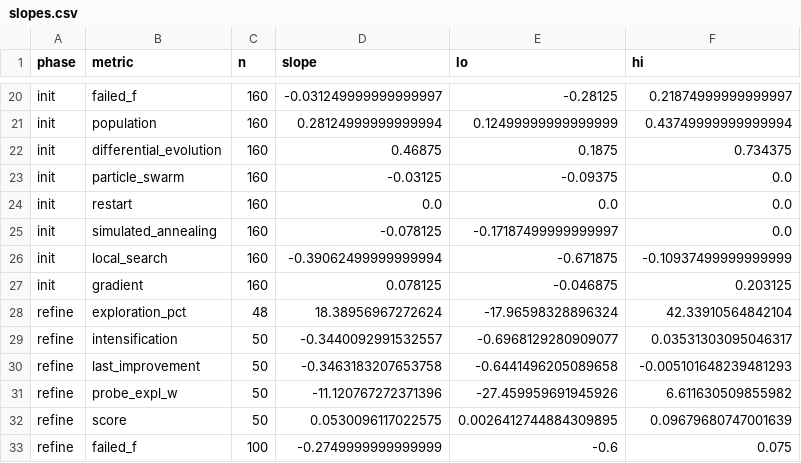
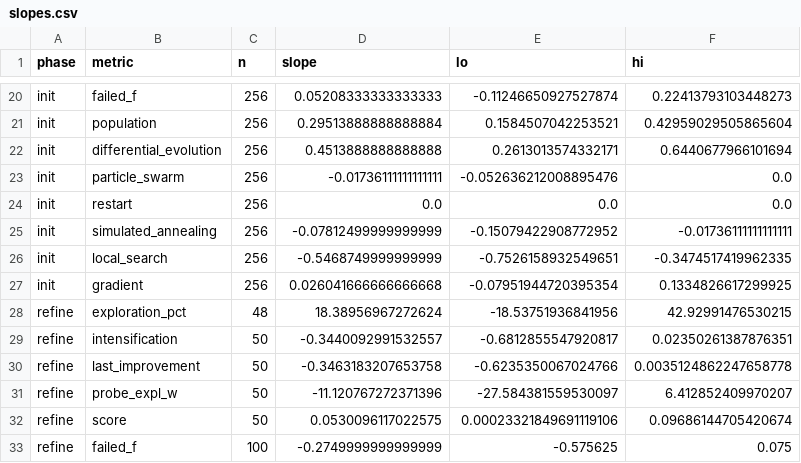
Before and after one commit to XAI-liacs/BLADE, a CSV file: experiments/mi/exp05_steering/results/transfer-bragg/slopes.csv, drawn as a sheet; only a part is shown, gaps mark what is left out; the diff covers the shown part only; the diff names each change by its address in the sheet, - before the commit and + after, or states it on an @@ line.

```diff
--- a/experiments/mi/exp05_steering/results/transfer-bragg/slopes.csv
+++ b/experiments/mi/exp05_steering/results/transfer-bragg/slopes.csv
-C20:C27 (n): 160
+C20:C27 (n): 256
-D20 (slope): -0.031249999999999997
+D20 (slope): 0.05208333333333333
-E20 (lo): -0.28125
+E20 (lo): -0.11246650927527874
-F20 (hi): 0.21874999999999997
+F20 (hi): 0.22413793103448273
-D21 (slope): 0.28124999999999994
+D21 (slope): 0.29513888888888884
-E21 (lo): 0.12499999999999999
+E21 (lo): 0.1584507042253521
-F21 (hi): 0.43749999999999994
+F21 (hi): 0.42959029505865604
-D22 (slope): 0.46875
+D22 (slope): 0.4513888888888888
-E22 (lo): 0.1875
+E22 (lo): 0.2613013574332171
-F22 (hi): 0.734375
+F22 (hi): 0.6440677966101694
-D23 (slope): -0.03125
+D23 (slope): -0.01736111111111111
-E23 (lo): -0.09375
+E23 (lo): -0.052636212008895476
-D25 (slope): -0.078125
+D25 (slope): -0.07812499999999999
-E25 (lo): -0.17187499999999997
+E25 (lo): -0.15079422908772952
-F25 (hi): 0.0
+F25 (hi): -0.01736111111111111
-D26 (slope): -0.39062499999999994
+D26 (slope): -0.5468749999999999
-E26 (lo): -0.671875
+E26 (lo): -0.7526158932549651
-F26 (hi): -0.10937499999999999
+F26 (hi): -0.3474517419962335
-D27 (slope): 0.078125
+D27 (slope): 0.026041666666666668
-E27 (lo): -0.046875
+E27 (lo): -0.07951944720395354
-F27 (hi): 0.203125
+F27 (hi): 0.1334826617299925
-E28 (lo): -17.96598328896324
+E28 (lo): -18.53751936841956
-F28 (hi): 42.33910564842104
+F28 (hi): 42.92991476530215
-E29 (lo): -0.6968129280909077
+E29 (lo): -0.6812855547920817
-F29 (hi): 0.03531303095046317
+F29 (hi): 0.02350261387876351
-E30 (lo): -0.6441496205089658
+E30 (lo): -0.6235350067024766
-F30 (hi): -0.005101648239481293
+F30 (hi): 0.0035124862247658778
-E31 (lo): -27.459959691945926
+E31 (lo): -27.584381559530097
-F31 (hi): 6.611630509855982
+F31 (hi): 6.412852409970207
-E32 (lo): 0.0026412744884309895
+E32 (lo): 0.00023321849691119106
-F32 (hi): 0.09679680747001639
+F32 (hi): 0.09686144705420674
-E33 (lo): -0.6
+E33 (lo): -0.575625
```
Also changed, not shown: 76 edited cells elsewhere in this file, experiments/mi/exp05_steering/results/transfer-bragg/conditions.csv, experiments/mi/exp05_steering/results/transfer-bragg/paired.csv, 7 other files.
